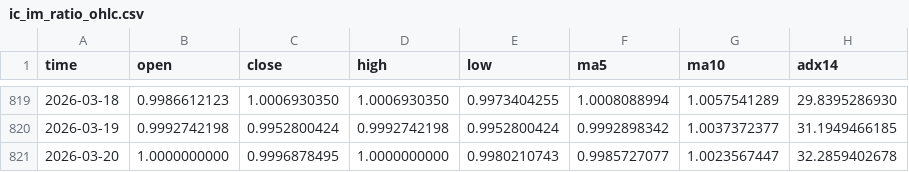
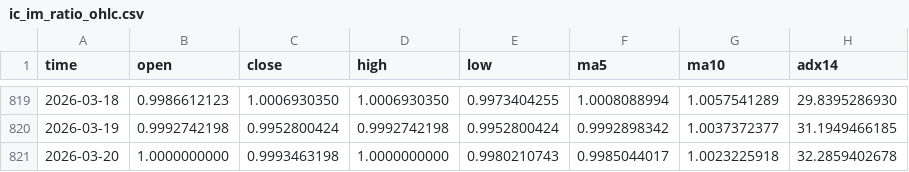
Before and after one commit to AZREALSS/ICIM, a CSV file: ic_im_ratio_ohlc.csv, drawn as a sheet; only a part is shown, gaps mark what is left out.

```diff
--- a/ic_im_ratio_ohlc.csv
+++ b/ic_im_ratio_ohlc.csv
@@ -820,2 +820,2 @@ time,open,close,high,low,ma5,ma10,adx14
 2026-03-19,0.9992742198,0.9952800424,0.9992742198,0.9952800424,0.9992898342,1.0037372377,31.1949466185
-2026-03-20,1.0000000000,0.9996878495,1.0000000000,0.9980210743,0.9985727077,1.0023567447,32.2859402678
+2026-03-20,1.0000000000,0.9993463198,1.0000000000,0.9980210743,0.9985044017,1.0023225918,32.2859402678
```
Also changed, not shown: IC500.csv, IM1000.csv, 1 other file.
